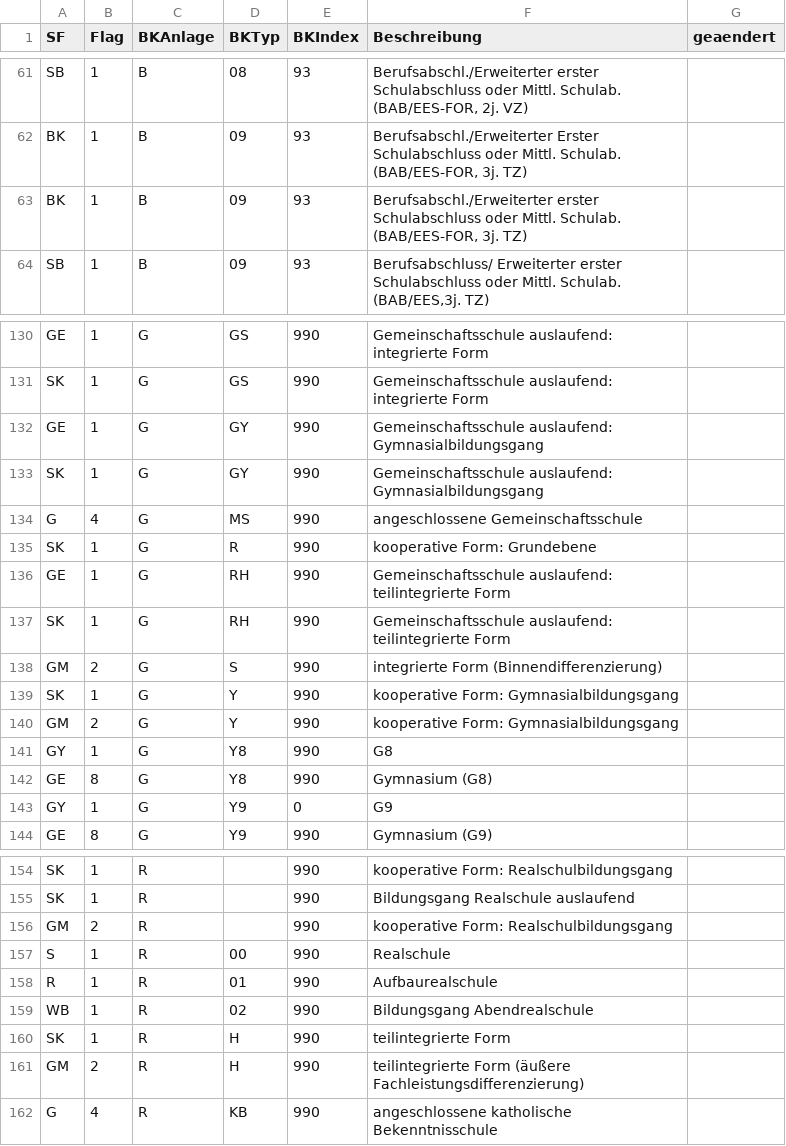
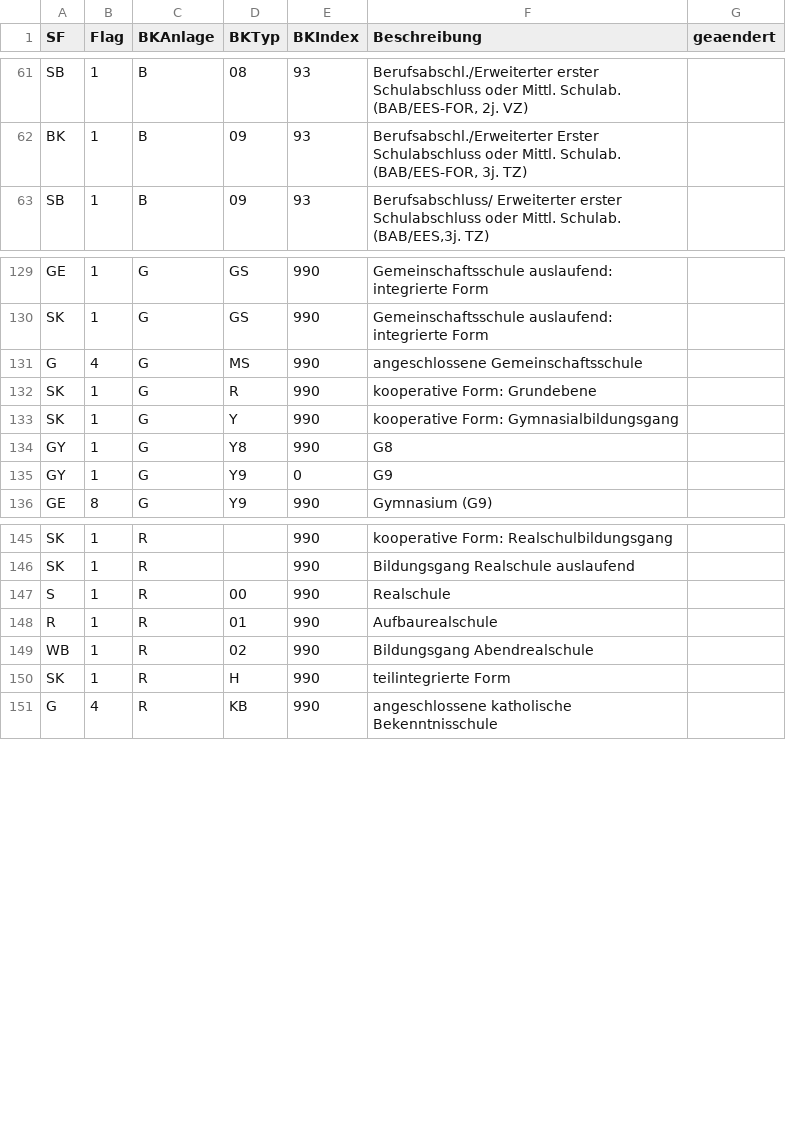
Before and after one commit to SVWS-NRW/svws-statkue-diff, a CSV file: IT.NRW-Statkue/Gliederung.csv, drawn as a sheet; only a part is shown, gaps mark what is left out; the diff covers the shown part only.

```diff
--- a/IT.NRW-Statkue/Gliederung.csv
+++ b/IT.NRW-Statkue/Gliederung.csv
@@ -62,3 +62,2 @@ SF;Flag;BKAnlage;BKTyp;BKIndex;Beschreibung;geaendert
 "BK";"1";"B";"09";93;"Berufsabschl./Erweiterter Erster Schulabschluss oder Mittl. Schulab. (BAB/EES-FOR, 3j. TZ)";
-"BK";"1";"B";"09";93;"Berufsabschl./Erweiterter erster Schulabschluss oder Mittl. Schulab. (BAB/EES-FOR, 3j. TZ)";
 "SB";"1";"B";"09";93;"Berufsabschluss/ Erweiterter erster Schulabschluss oder Mittl. Schulab. (BAB/EES,3j. TZ)";
@@ -131,13 +130,6 @@ SF;Flag;BKAnlage;BKTyp;BKIndex;Beschreibung;geaendert
 "SK";"1";"G";"GS";990;"Gemeinschaftsschule auslaufend: integrierte Form";
-"GE";"1";"G";"GY";990;"Gemeinschaftsschule auslaufend: Gymnasialbildungsgang";
-"SK";"1";"G";"GY";990;"Gemeinschaftsschule auslaufend: Gymnasialbildungsgang";
 "G";"4";"G";"MS";990;"angeschlossene Gemeinschaftsschule";
 "SK";"1";"G";"R";990;"kooperative Form: Grundebene";
-"GE";"1";"G";"RH";990;"Gemeinschaftsschule auslaufend: teilintegrierte Form";
-"SK";"1";"G";"RH";990;"Gemeinschaftsschule auslaufend: teilintegrierte Form";
-"GM";"2";"G";"S";990;"integrierte Form (Binnendifferenzierung)";
 "SK";"1";"G";"Y";990;"kooperative Form: Gymnasialbildungsgang";
-"GM";"2";"G";"Y";990;"kooperative Form: Gymnasialbildungsgang";
 "GY";"1";"G";"Y8";990;"G8";
-"GE";"8";"G";"Y8";990;"Gymnasium (G8)";
 "GY";"1";"G";"Y9";0;"G9";
@@ -155,3 +146,2 @@ SF;Flag;BKAnlage;BKTyp;BKIndex;Beschreibung;geaendert
 "SK";"1";"R";"  ";990;"Bildungsgang Realschule auslaufend";
-"GM";"2";"R";"  ";990;"kooperative Form: Realschulbildungsgang";
 "S";"1";"R";"00";990;"Realschule";
@@ -160,3 +150,2 @@ SF;Flag;BKAnlage;BKTyp;BKIndex;Beschreibung;geaendert
 "SK";"1";"R";"H";990;"teilintegrierte Form";
-"GM";"2";"R";"H";990;"teilintegrierte Form (äußere Fachleistungsdifferenzierung)";
 "G";"4";"R";"KB";990;"angeschlossene katholische  Bekenntnisschule";
```
Also changed, not shown: 1 removed row elsewhere in this file, IT.NRW-Statkue/Abgangsart.csv, IT.NRW-Statkue/Fachklasse.csv, 15 other files.
